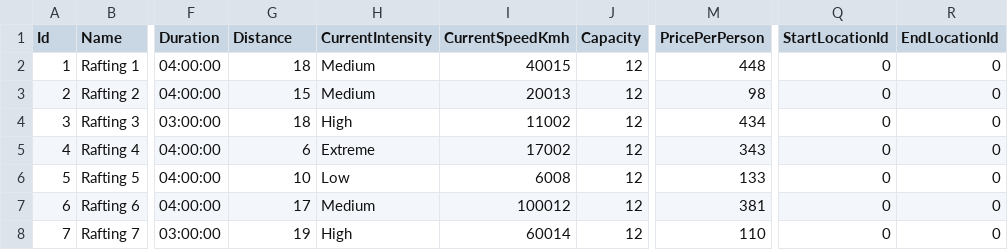
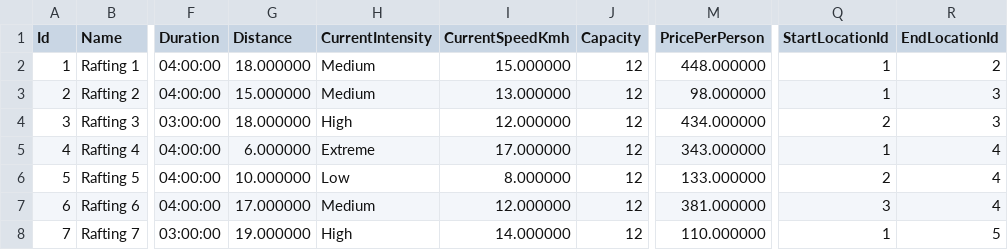
Before and after one commit to aleksamilicev/RVA---Razvoj-Viseslojnih-Aplikacija, a CSV file: RVA-Project/RVA.Server/DataFiles/rafting_data.csv, drawn as a sheet; only a part is shown, gaps mark what is left out; the diff covers the shown part only; the diff names each change by its address in the sheet, - before the commit and + after, or states it on an @@ line.

```diff
--- a/RVA-Project/RVA.Server/DataFiles/rafting_data.csv
+++ b/RVA-Project/RVA.Server/DataFiles/rafting_data.csv
-G2 (Distance): 18
+G2 (Distance): 18.000000
-I2 (CurrentSpeedKmh): 40015
+I2 (CurrentSpeedKmh): 15.000000
-M2 (PricePerPerson): 448
+M2 (PricePerPerson): 448.000000
-Q2:Q3 (StartLocationId): 0
+Q2:Q3 (StartLocationId): 1
-R2 (EndLocationId): 0
+R2 (EndLocationId): 2
-G3 (Distance): 15
+G3 (Distance): 15.000000
-I3 (CurrentSpeedKmh): 20013
+I3 (CurrentSpeedKmh): 13.000000
-M3 (PricePerPerson): 98
+M3 (PricePerPerson): 98.000000
-R3:R4 (EndLocationId): 0
+R3:R4 (EndLocationId): 3
-G4 (Distance): 18
+G4 (Distance): 18.000000
-I4 (CurrentSpeedKmh): 11002
+I4 (CurrentSpeedKmh): 12.000000
-M4 (PricePerPerson): 434
+M4 (PricePerPerson): 434.000000
-Q4 (StartLocationId): 0
+Q4 (StartLocationId): 2
-G5 (Distance): 6
+G5 (Distance): 6.000000
-I5 (CurrentSpeedKmh): 17002
+I5 (CurrentSpeedKmh): 17.000000
-M5 (PricePerPerson): 343
+M5 (PricePerPerson): 343.000000
-Q5 (StartLocationId): 0
+Q5 (StartLocationId): 1
-R5:R7 (EndLocationId): 0
+R5:R7 (EndLocationId): 4
-G6 (Distance): 10
+G6 (Distance): 10.000000
-I6 (CurrentSpeedKmh): 6008
+I6 (CurrentSpeedKmh): 8.000000
-M6 (PricePerPerson): 133
+M6 (PricePerPerson): 133.000000
-Q6 (StartLocationId): 0
+Q6 (StartLocationId): 2
-G7 (Distance): 17
+G7 (Distance): 17.000000
-I7 (CurrentSpeedKmh): 100012
+I7 (CurrentSpeedKmh): 12.000000
-M7 (PricePerPerson): 381
+M7 (PricePerPerson): 381.000000
-Q7 (StartLocationId): 0
+Q7 (StartLocationId): 3
-G8 (Distance): 19
+G8 (Distance): 19.000000
-I8 (CurrentSpeedKmh): 60014
+I8 (CurrentSpeedKmh): 14.000000
-M8 (PricePerPerson): 110
+M8 (PricePerPerson): 110.000000
-Q8 (StartLocationId): 0
+Q8 (StartLocationId): 1
-R8 (EndLocationId): 0
+R8 (EndLocationId): 5
```
Also changed, not shown: 1 removed row and 15 edited cells elsewhere in this file, RVA-Project/RVA.Server/DataFiles/clothing_data.csv, RVA-Project/RVA.Server/DataFiles/location_data.csv, 41 other files.
